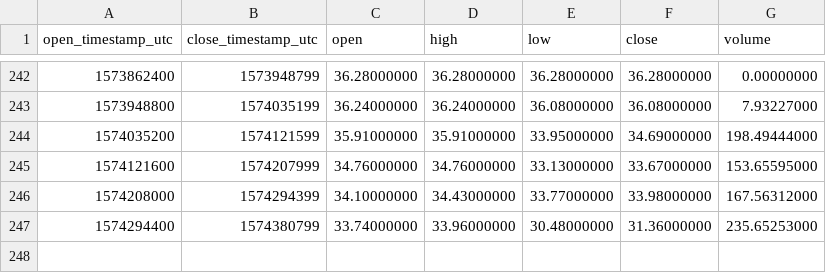
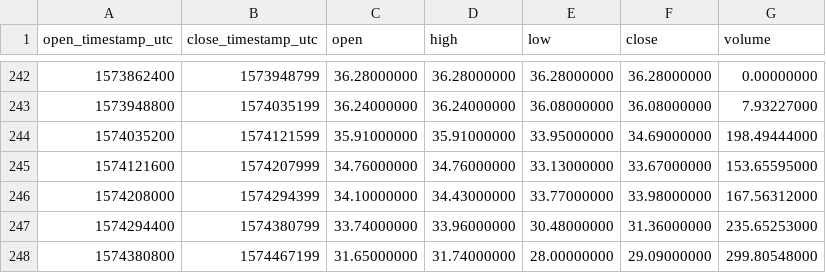
Before and after one commit to cryptobigbro/binance-ZECPAX, a CSV file: binance-ZECPAX-1d.csv, drawn as a sheet; only a part is shown, gaps mark what is left out; the diff names each change by its address in the sheet, - before the commit and + after, or states it on an @@ line.

```diff
--- a/binance-ZECPAX-1d.csv
+++ b/binance-ZECPAX-1d.csv
+row 248: 1574380800 | 1574467199 | 31.65000000 | 31.74000000 | 28.00000000 | 29.09000000 | 299.80548000
```
Also changed, not shown: binance-ZECPAX-1h.csv.
